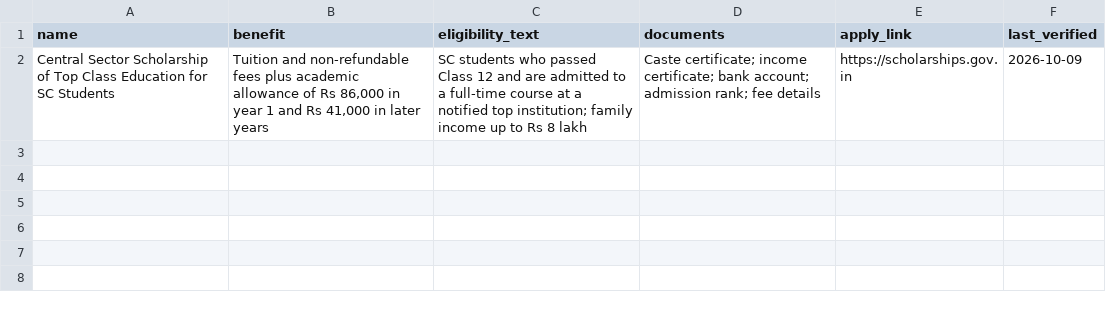
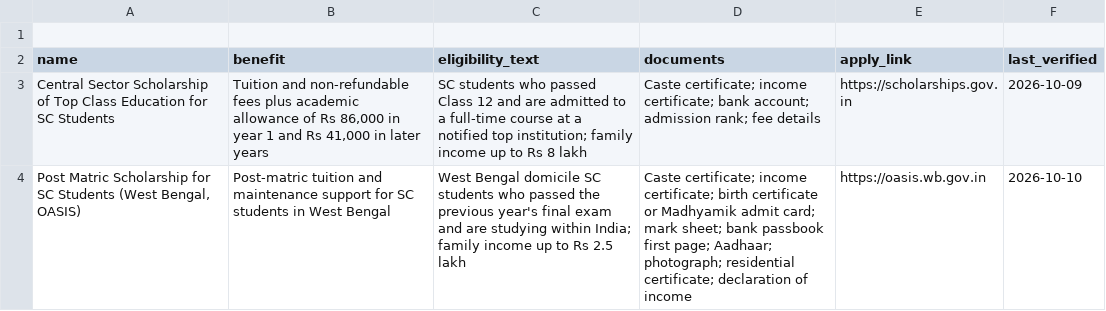
Before and after one commit to saniashamim98311-cyber/scheme-finder, a CSV file: data/schemes.csv, drawn as a sheet.

Commit message:
Update schemes.csv with new scholarship entries

```diff
--- a/data/schemes.csv
+++ b/data/schemes.csv
@@ -1,2 +1,4 @@
+
 name,benefit,eligibility_text,documents,apply_link,last_verified
 "Central Sector Scholarship of Top Class Education for SC Students","Tuition and non-refundable fees plus academic allowance of Rs 86,000 in year 1 and Rs 41,000 in later years","SC students who passed Class 12 and are admitted to a full-time course at a notified top institution; family income up to Rs 8 lakh","Caste certificate; income certificate; bank account; admission rank; fee details",https://scholarships.gov.in,2026-10-09
+"Post Matric Scholarship for SC Students (West Bengal, OASIS)","Post-matric tuition and maintenance support for SC students in West Bengal","West Bengal domicile SC students who passed the previous year's final exam and are studying within India; family income up to Rs 2.5 lakh","Caste certificate; income certificate; birth certificate or Madhyamik admit card; mark sheet; bank passbook first page; Aadhaar; photograph; residential certificate; declaration of income",https://oasis.wb.gov.in,2026-10-10
```
